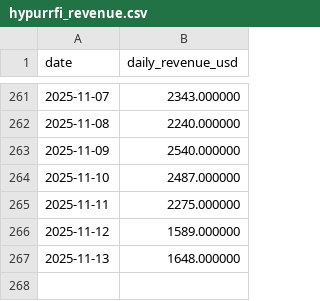
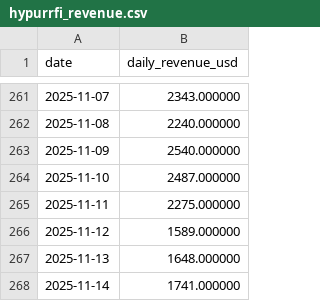
Before and after one commit to ktabes/dune-hypurrfi-analytics, a CSV file: data/hypurrfi_revenue.csv, drawn as a sheet; only a part is shown, gaps mark what is left out; the diff names each change by its address in the sheet, - before the commit and + after, or states it on an @@ line.

```diff
--- a/data/hypurrfi_revenue.csv
+++ b/data/hypurrfi_revenue.csv
+row 268: 2025-11-14 | 1741.000000
```
Also changed, not shown: data/hypurrfi_tvl.csv, 2 other files.
